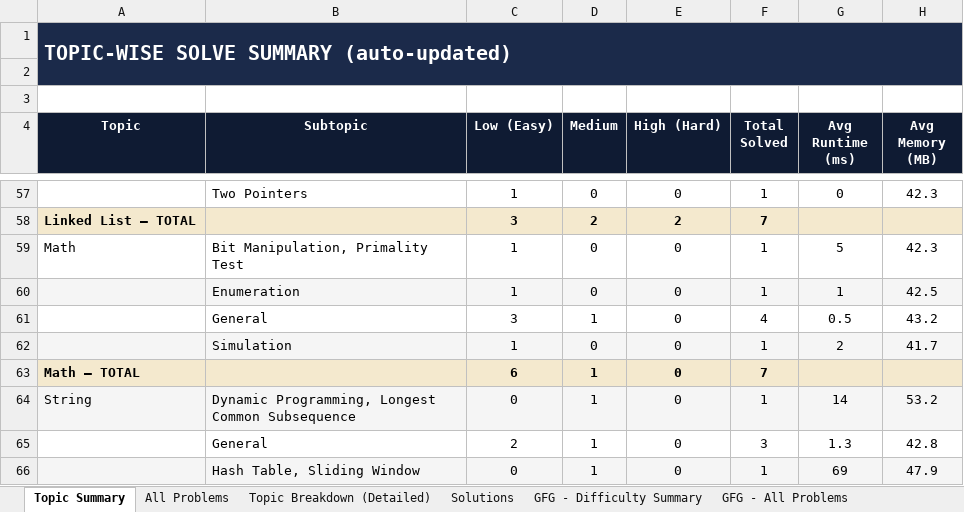
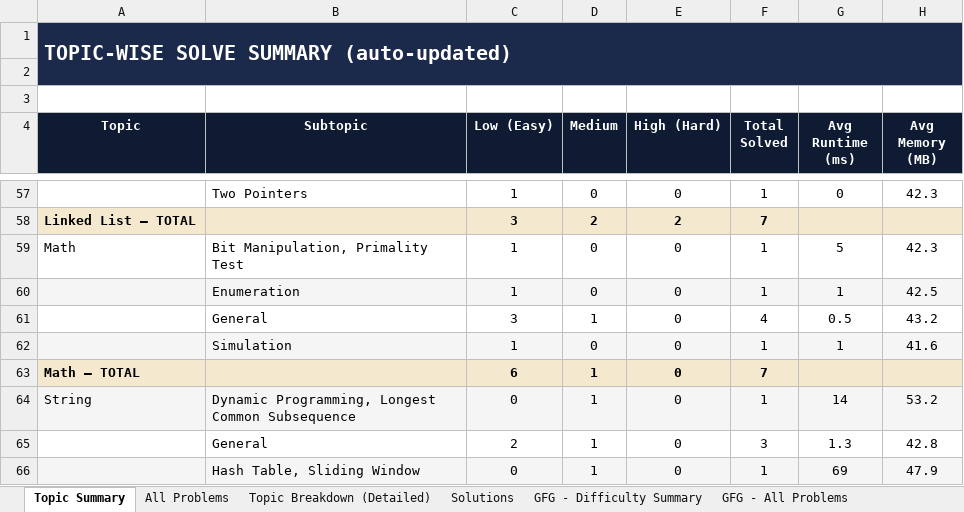
Before and after one commit to jaganathan-v/LeetCode_solutions, an Excel workbook: reports/LeetCode_Analytics.xlsx, sheet Topic Summary, drawn as a sheet; only a part is shown, gaps mark what is left out; values as stored, in another font and other column widths than the file's, no borders; the diff names each change by its address in the sheet, - before the commit and + after, or states it on an @@ line.

```diff
--- a/reports/LeetCode_Analytics.xlsx (sheet Topic Summary)
+++ b/reports/LeetCode_Analytics.xlsx (sheet Topic Summary)
-G62 (Avg Runtime (ms)): 2
+G62 (Avg Runtime (ms)): 1
-H62 (Avg Memory (MB)): 41.7
+H62 (Avg Memory (MB)): 41.6
```
Also changed, not shown: sheet All Problems, sheet Topic Breakdown (Detailed), sheet Solutions.
